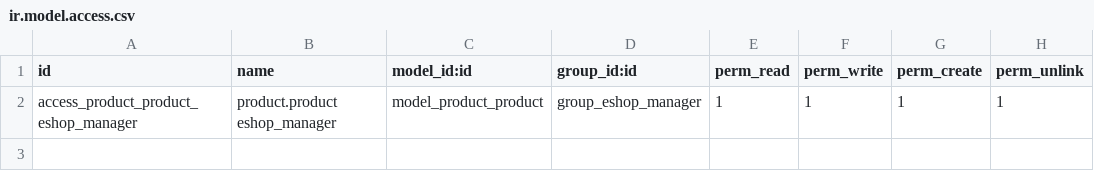
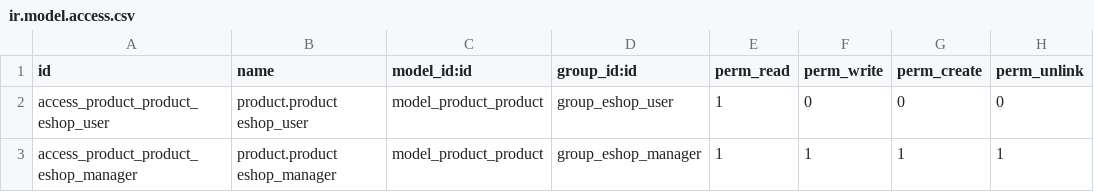
Before and after one commit to odoo-russia/odoo-russia, a CSV file: modules/eshop_base_dsk/security/ir.model.access.csv, drawn as a sheet.

Commit message:
добавил права доступа для Eshop User

```diff
--- a/modules/eshop_base_dsk/security/ir.model.access.csv
+++ b/modules/eshop_base_dsk/security/ir.model.access.csv
@@ -1,2 +1,3 @@
 "id","name","model_id:id","group_id:id","perm_read","perm_write","perm_create","perm_unlink"
+"access_product_product_eshop_user","product.product eshop_user","model_product_product","group_eshop_user",1,0,0,0
 "access_product_product_eshop_manager","product.product eshop_manager","model_product_product","group_eshop_manager",1,1,1,1
```
